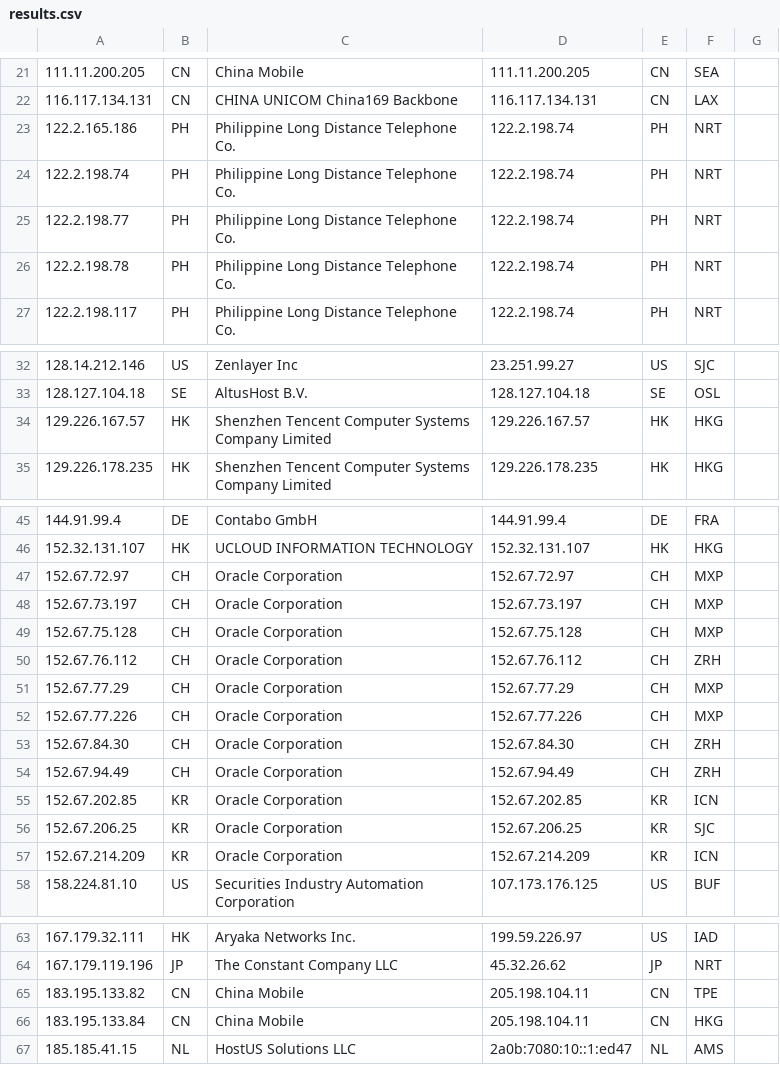
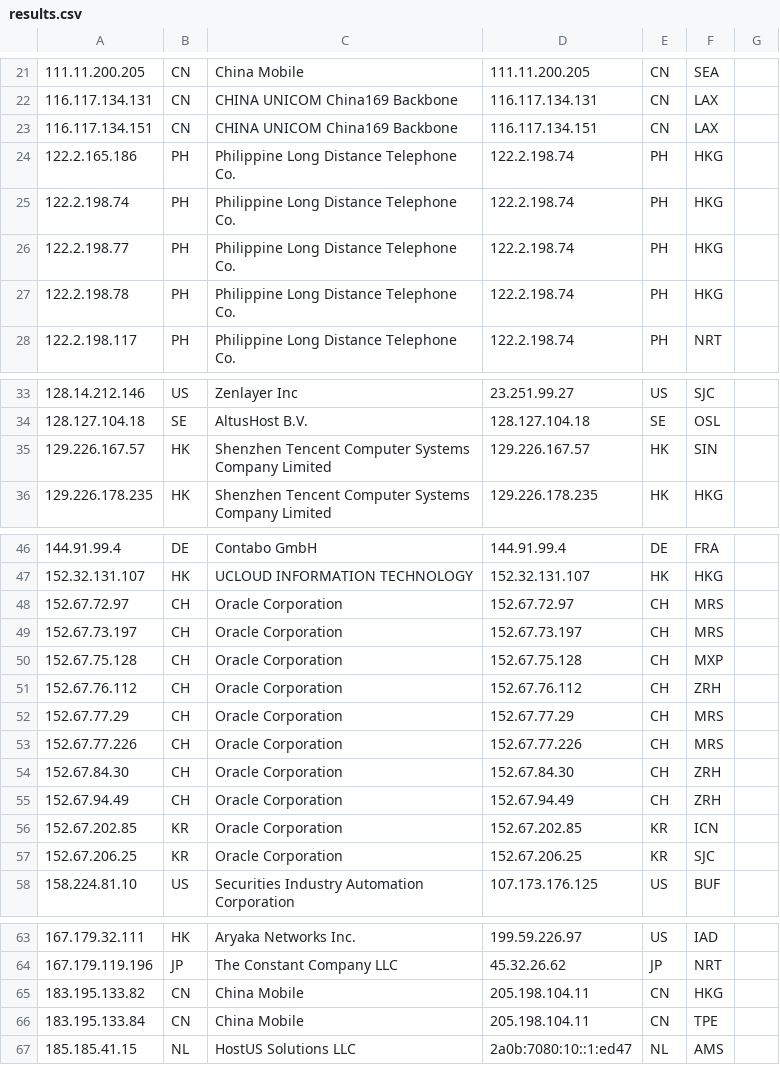
Before and after one commit to tr1s7an/Unofficial-Cloudflare-nodes, a CSV file: results.csv, drawn as a sheet; only a part is shown, gaps mark what is left out; removed rows and columns are numbered as before the commit, all else as after; the diff covers the shown part only; the diff names each change by its address in the sheet, - before the commit and + after, or states it on an @@ line.

Commit message:
Update

```diff
--- a/results.csv
+++ b/results.csv
+row 23: 116.117.134.151 | CN | CHINA UNICOM China169 Backbone | 116.117.134.151 | CN | LAX
-F24:F27: NRT
+F24:F27: HKG
-F35: HKG
+F35: SIN
-F48:F49: MXP
+F48:F49: MRS
-F52:F53: MXP
+F52:F53: MRS
-row 57: 152.67.214.209 | KR | Oracle Corporation | 152.67.214.209 | KR | ICN
-F65: TPE
+F65: HKG
-F66: HKG
+F66: TPE
```
Also changed, not shown: 7 edited cells elsewhere in this file.
